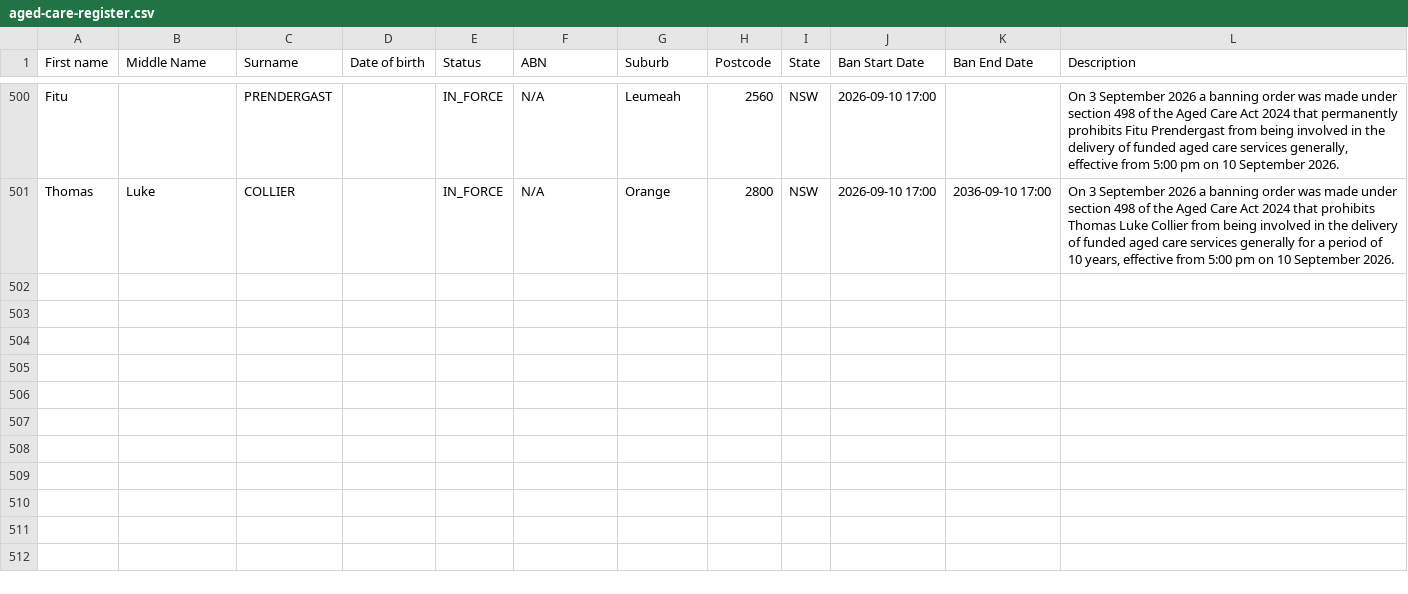
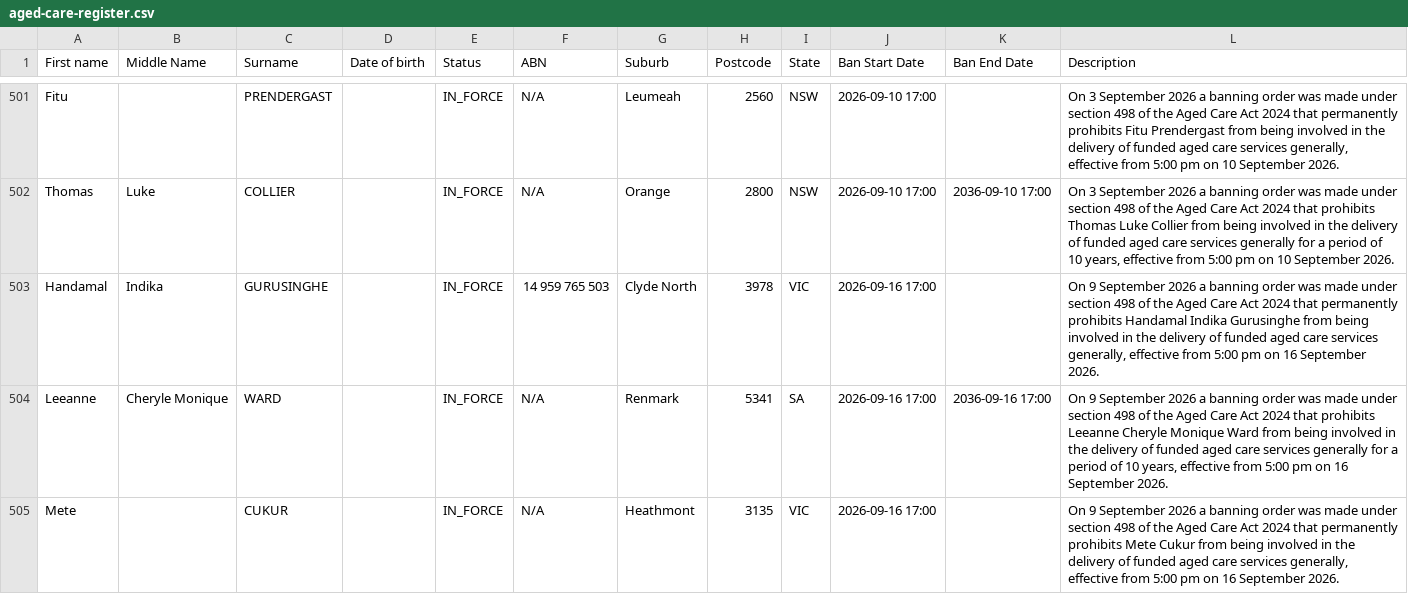
Before and after one commit to dovida-stuff/bancheck, a CSV file: aged-care-register.csv, drawn as a sheet; only a part is shown, gaps mark what is left out; the diff covers the shown part only.

```diff
--- a/aged-care-register.csv
+++ b/aged-care-register.csv
@@ -503 +504,4 @@ Fitu ,,PRENDERGAST,,IN_FORCE,N/A,Leumeah,2560,NSW, 2026-09-10 17:00,,"On 3 Sept
 Thomas ,Luke ,COLLIER,,IN_FORCE,N/A,Orange,2800,NSW, 2026-09-10 17:00, 2036-09-10 17:00,"On 3 September 2026 a banning order was made under section 498 of the Aged Care Act 2024 that prohibits Thomas Luke Collier from being involved in the delivery of funded aged care services generally for a period of 10 years, effective from 5:00 pm on 10 September 2026."
+Handamal,Indika,GURUSINGHE,,IN_FORCE,14 959 765 503,Clyde North,3978,VIC, 2026-09-16 17:00,,"On 9 September 2026 a banning order was made under section 498 of the Aged Care Act 2024 that permanently prohibits Handamal Indika Gurusinghe from being involved in the delivery of funded aged care services generally, effective from 5:00 pm on 16 September 2026."
+Leeanne,Cheryle Monique,WARD,,IN_FORCE,N/A,Renmark,5341,SA, 2026-09-16 17:00, 2036-09-16 17:00,"On 9 September 2026 a banning order was made under section 498 of the Aged Care Act 2024 that prohibits Leeanne Cheryle Monique Ward from being involved in the delivery of funded aged care services generally for a period of 10 years, effective from 5:00 pm on 16 September 2026."
+Mete,,CUKUR,,IN_FORCE,N/A,Heathmont,3135,VIC, 2026-09-16 17:00,,"On 9 September 2026 a banning order was made under section 498 of the Aged Care Act 2024 that permanently prohibits Mete Cukur from being involved in the delivery of funded aged care services generally, effective from 5:00 pm on 16 September 2026."
```
Also changed, not shown: 3 added rows elsewhere in this file, 2 other files.
